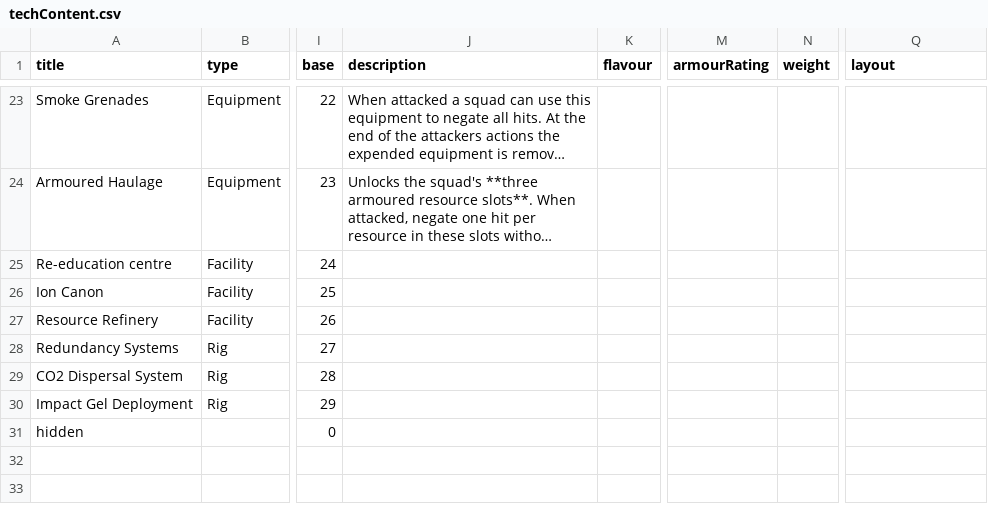
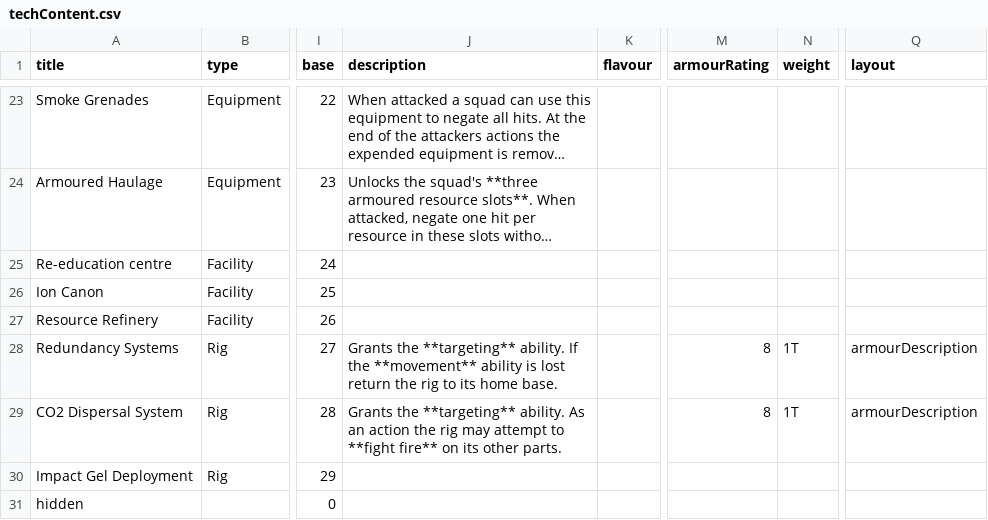
Before and after one commit to Ellotron/war-rig, a CSV file: scripts/cards/techContent.csv, drawn as a sheet; only a part is shown, gaps mark what is left out; long unchanged cells end in …; the diff names each change by its address in the sheet, - before the commit and + after, or states it on an @@ line.

Commit message:
Add Redundancy Systems and CO2 Dispersal System card details

```diff
--- a/scripts/cards/techContent.csv
+++ b/scripts/cards/techContent.csv
-J28 (description): (empty)
+J28 (description): Grants the **targeting** ability. If the **movement** ability is lost return the rig to its home base.
-M28:M29 (armourRating): (empty)
+M28:M29 (armourRating): 8
-N28:N29 (weight): (empty)
+N28:N29 (weight): 1T
-Q28:Q29 (layout): (empty)
+Q28:Q29 (layout): armourDescription
-J29 (description): (empty)
+J29 (description): Grants the **targeting** ability. As an action the rig may attempt to **fight fire** on its other parts.
```
